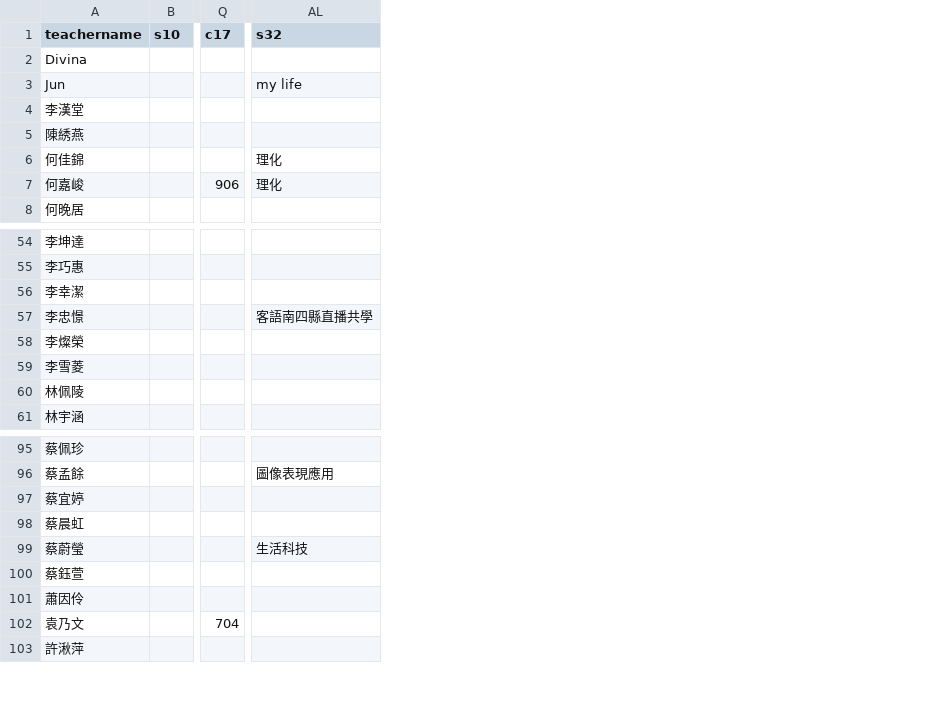
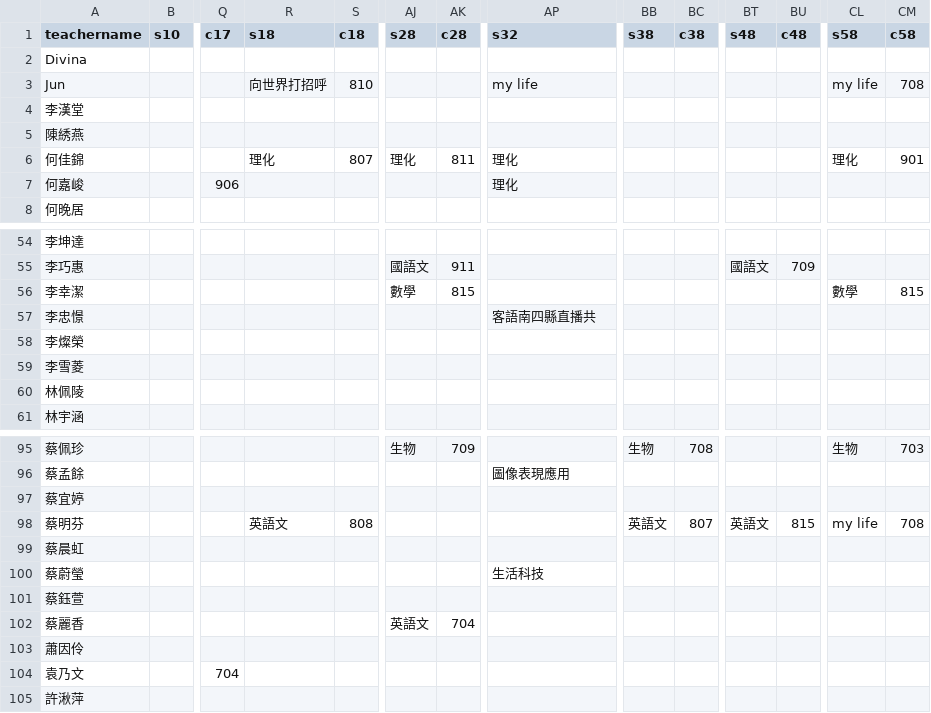
Before and after one commit to lcc1016/class_lock_empty_lunch_count, a CSV file: teacher_11501.csv, drawn as a sheet; only a part is shown, gaps mark what is left out; addresses are those after the commit; rows hold the shown columns only; the diff names each change by its address in the sheet, - before the commit and + after, or states it on an @@ line.

Commit message:
Add files via upload

```diff
--- a/teacher_11501.csv
+++ b/teacher_11501.csv
+column R (s18), rows 3-6: 向世界打招呼 |  |  | 理化
+column S (c18), rows 3-6: 810 |  |  | 807
+column AJ (s28), row 6: 理化; rows 55-56: 國語文 | 數學; row 95: 生物
+column AK (c28), row 6: 811; rows 55-56: 911 | 815; row 95: 709
+column BB (s38), row 95: 生物
+column BC (c38), row 95: 708
+column BT (s48), row 55: 國語文
+column BU (c48), row 55: 709
+column CL (s58), rows 3-6: my life |  |  | 理化; row 56: 數學; row 95: 生物
+column CM (c58), rows 3-6: 708 |  |  | 901; row 56: 815; row 95: 703
-AP57 (s32): 客語南四縣直播共學
+AP57 (s32): 客語南四縣直播共
+row 98: 蔡明芬 |  |  | 英語文 | 808 |  |  |  | 英語文 | 807 | 英語文 | 815 | my life | 708
+row 102: 蔡麗香 |  |  |  |  | 英語文 | 704
```
